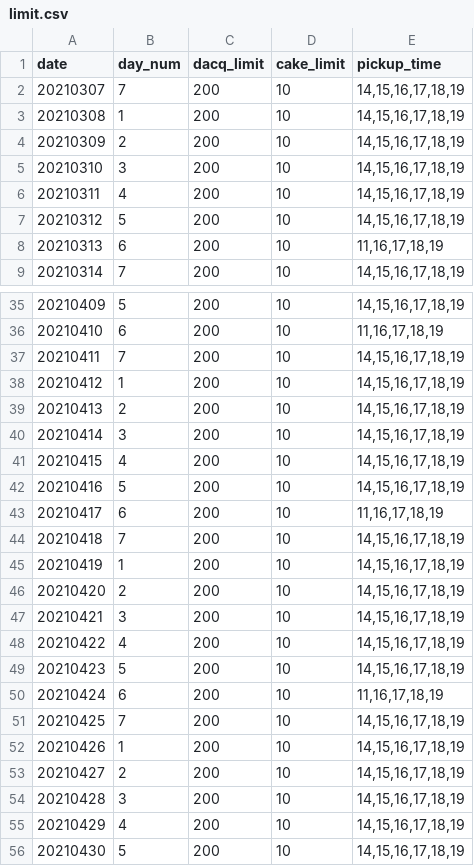
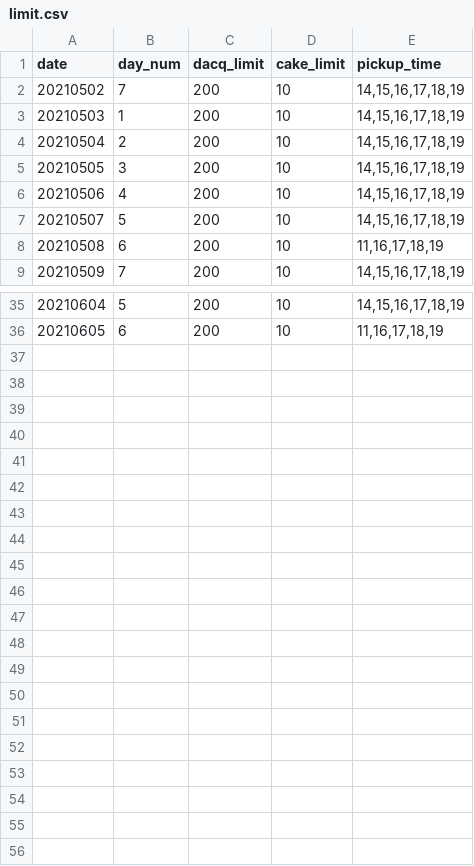
Before and after one commit to MinhoChoi-a/Online_Order, a CSV file: public/db/limit.csv, drawn as a sheet; only a part is shown, gaps mark what is left out; the diff names each change by its address in the sheet, - before the commit and + after, or states it on an @@ line.

```diff
--- a/public/db/limit.csv
+++ b/public/db/limit.csv
@@ column A (date) renumbered between rows 2 and 36 @@
-row 37: 20210411 | 7 | 200 | 10 | 14,15,16,17,18,19
-row 38: 20210412 | 1 | 200 | 10 | 14,15,16,17,18,19
-row 39: 20210413 | 2 | 200 | 10 | 14,15,16,17,18,19
-row 40: 20210414 | 3 | 200 | 10 | 14,15,16,17,18,19
-row 41: 20210415 | 4 | 200 | 10 | 14,15,16,17,18,19
-row 42: 20210416 | 5 | 200 | 10 | 14,15,16,17,18,19
-row 43: 20210417 | 6 | 200 | 10 | 11,16,17,18,19
-row 44: 20210418 | 7 | 200 | 10 | 14,15,16,17,18,19
-row 45: 20210419 | 1 | 200 | 10 | 14,15,16,17,18,19
-row 46: 20210420 | 2 | 200 | 10 | 14,15,16,17,18,19
-row 47: 20210421 | 3 | 200 | 10 | 14,15,16,17,18,19
-row 48: 20210422 | 4 | 200 | 10 | 14,15,16,17,18,19
-row 49: 20210423 | 5 | 200 | 10 | 14,15,16,17,18,19
-row 50: 20210424 | 6 | 200 | 10 | 11,16,17,18,19
-row 51: 20210425 | 7 | 200 | 10 | 14,15,16,17,18,19
-row 52: 20210426 | 1 | 200 | 10 | 14,15,16,17,18,19
-row 53: 20210427 | 2 | 200 | 10 | 14,15,16,17,18,19
-row 54: 20210428 | 3 | 200 | 10 | 14,15,16,17,18,19
-row 55: 20210429 | 4 | 200 | 10 | 14,15,16,17,18,19
-row 56: 20210430 | 5 | 200 | 10 | 14,15,16,17,18,19
```
Also changed, not shown: 7 other files.
